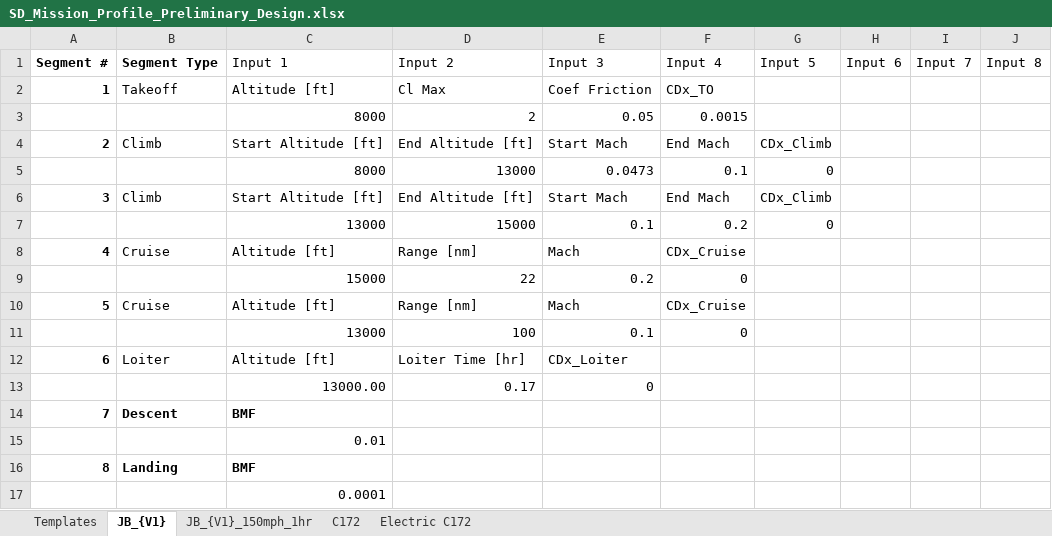
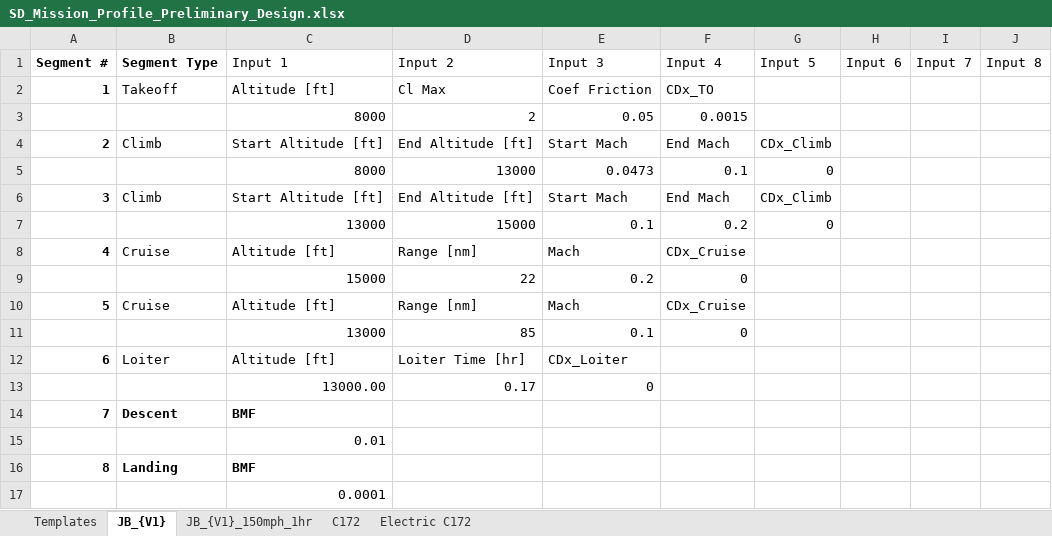
Before and after one commit to NoahJudelson/Team06_SeniorProj, an Excel workbook: USE_THIS_DESIGN_CODE/Input Excel Sheets/Mission Profiles/SD_Mission_Profile_Preliminary_Design.xlsx, sheet JB_{V1}, drawn as a sheet; values as stored, in another font and other column widths than the file's, no borders; conditional formats and table styles not drawn; the diff names each change by its address in the sheet, - before the commit and + after, or states it on an @@ line.

```diff
--- a/USE_THIS_DESIGN_CODE/Input Excel Sheets/Mission Profiles/SD_Mission_Profile_Preliminary_Design.xlsx (sheet JB_{V1})
+++ b/USE_THIS_DESIGN_CODE/Input Excel Sheets/Mission Profiles/SD_Mission_Profile_Preliminary_Design.xlsx (sheet JB_{V1})
-D11 (Input 2): 100
+D11 (Input 2): 85
```
Also changed, not shown: USE_THIS_DESIGN_CODE/Input Excel Sheets/Design Configurations/ZW_Snr_Proj_Initial_Design_Config.xlsx, 3 other files.
